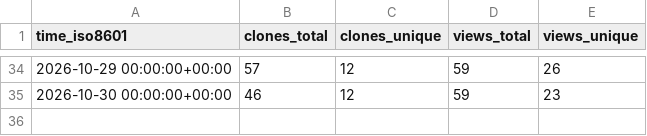
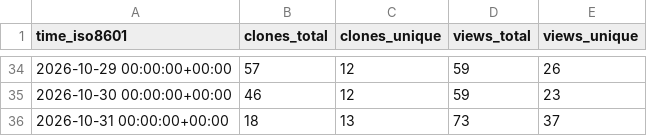
Before and after one commit to cyb3rmik3/KQL-threat-hunting-queries, a CSV file: cyb3rmik3/KQL-threat-hunting-queries/ghrs-data/views_clones_aggregate.csv, drawn as a sheet; only a part is shown, gaps mark what is left out.

```diff
--- a/cyb3rmik3/KQL-threat-hunting-queries/ghrs-data/views_clones_aggregate.csv
+++ b/cyb3rmik3/KQL-threat-hunting-queries/ghrs-data/views_clones_aggregate.csv
@@ -35 +35,2 @@ time_iso8601,clones_total,clones_unique,views_total,views_unique
 2026-10-30 00:00:00+00:00,46,12,59,23
+2026-10-31 00:00:00+00:00,18,13,73,37
```
Also changed, not shown: 1 other file.
